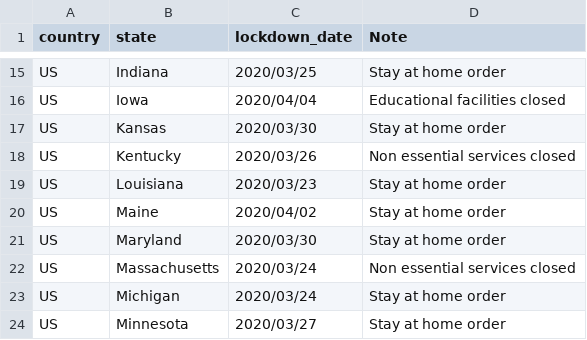
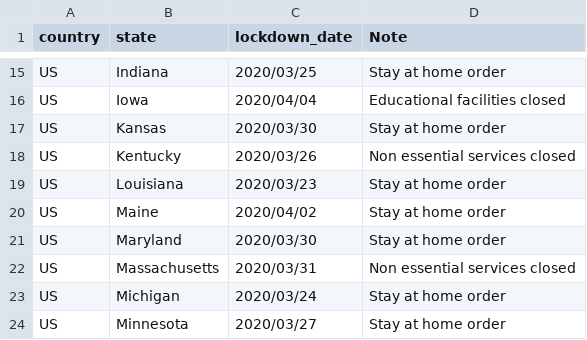
Before and after one commit to huonghuynhsc/COVID-19, a CSV file: prognosis/data/lockdown_date_state_US.csv, drawn as a sheet; only a part is shown, gaps mark what is left out.

Commit message:
Updated Massachusetts lockdown date

```diff
--- a/prognosis/data/lockdown_date_state_US.csv
+++ b/prognosis/data/lockdown_date_state_US.csv
@@ -21,3 +21,3 @@ US,Maine,2020/04/02,Stay at home order
 US,Maryland,2020/03/30,Stay at home order
-US,Massachusetts,2020/03/24,Non essential services closed
+US,Massachusetts,2020/03/31,Non essential services closed
 US,Michigan,2020/03/24,Stay at home order
```
